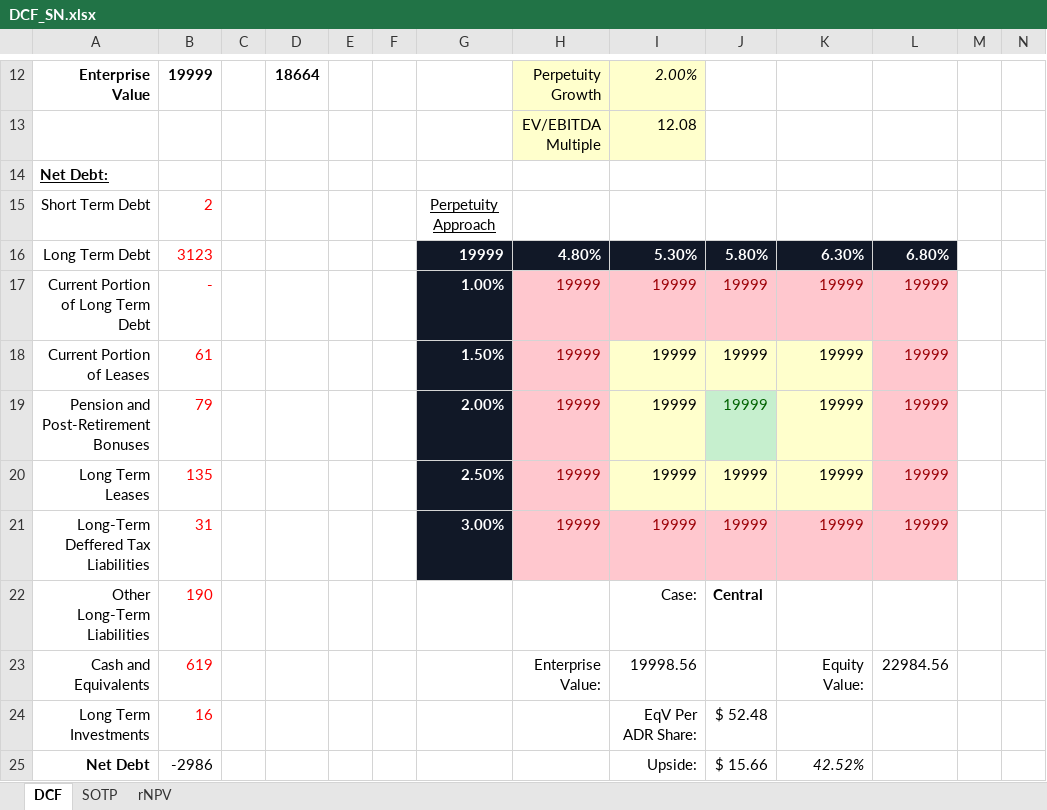
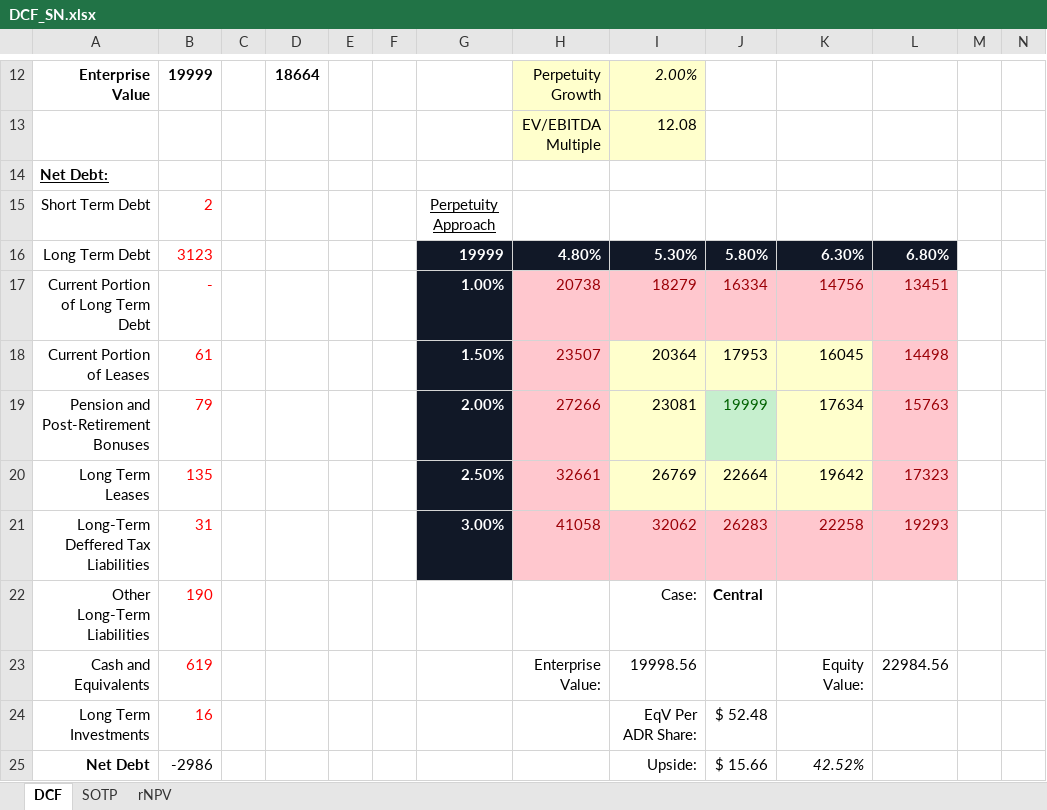
Before and after one commit to davisxp/XD_Grad_Portfolio, an Excel workbook: models/DCF_SN.xlsx, sheet DCF, drawn as a sheet; only a part is shown, gaps mark what is left out; values as stored, in another font and other column widths than the file's, no borders; the diff names each change by its address in the sheet, - before the commit and + after, or states it on an @@ line.

```diff
--- a/models/DCF_SN.xlsx (sheet DCF)
+++ b/models/DCF_SN.xlsx (sheet DCF)
-H17: 19999
+H17: 20738
-I17: 19999
+I17: 18279
-J17: 19999
+J17: 16334
-K17: 19999
+K17: 14756
-L17: 19999
+L17: 13451
-H18: 19999
+H18: 23507
-I18: 19999
+I18: 20364
-J18: 19999
+J18: 17953
-K18: 19999
+K18: 16045
-L18: 19999
+L18: 14498
-H19: 19999
+H19: 27266
-I19: 19999
+I19: 23081
-K19: 19999
+K19: 17634
-L19: 19999
+L19: 15763
-H20: 19999
+H20: 32661
-I20: 19999
+I20: 26769
-J20: 19999
+J20: 22664
-K20: 19999
+K20: 19642
-L20: 19999
+L20: 17323
-H21: 19999
+H21: 41058
-I21: 19999
+I21: 32062
-J21: 19999
+J21: 26283
-K21: 19999
+K21: 22258
-L21: 19999
+L21: 19293
```
Also changed, not shown: sheet SOTP, 1 other file.
